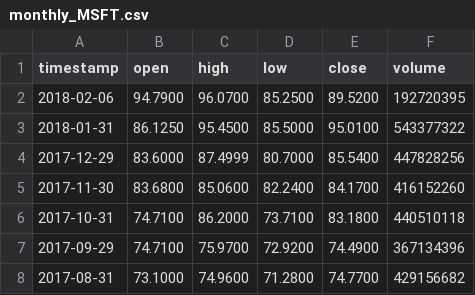
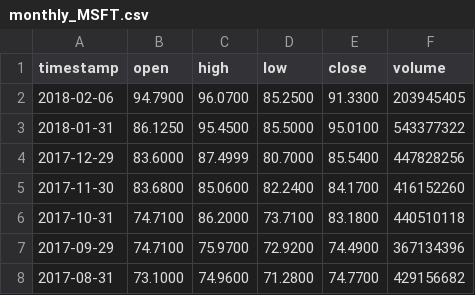
Before and after one commit to yenser/research-CS499, a CSV file: data/MSFT/monthly_MSFT.csv, drawn as a sheet; only a part is shown.

```diff
--- a/data/MSFT/monthly_MSFT.csv
+++ b/data/MSFT/monthly_MSFT.csv
@@ -1,3 +1,3 @@
 timestamp,open,high,low,close,volume
-2018-02-06,94.7900,96.0700,85.2500,89.5200,192720395
+2018-02-06,94.7900,96.0700,85.2500,91.3300,203945405
 2018-01-31,86.1250,95.4500,85.5000,95.0100,543377322
```
Also changed, not shown: data/MSFT/weekly_MSFT.csv, 11 other files.
